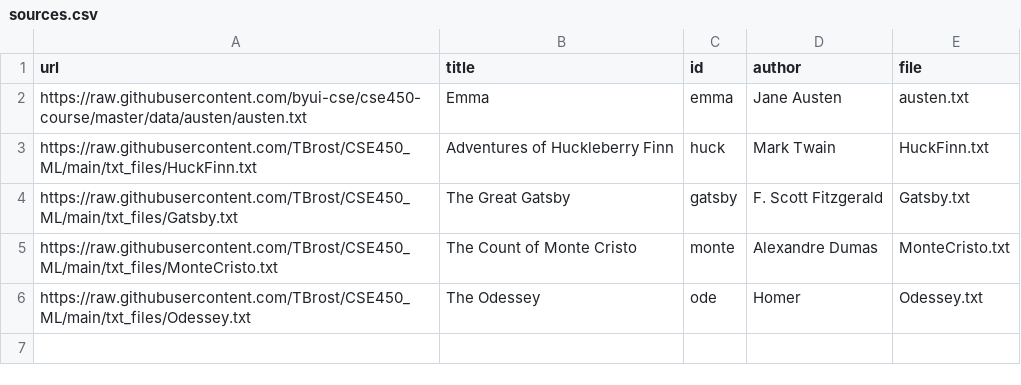
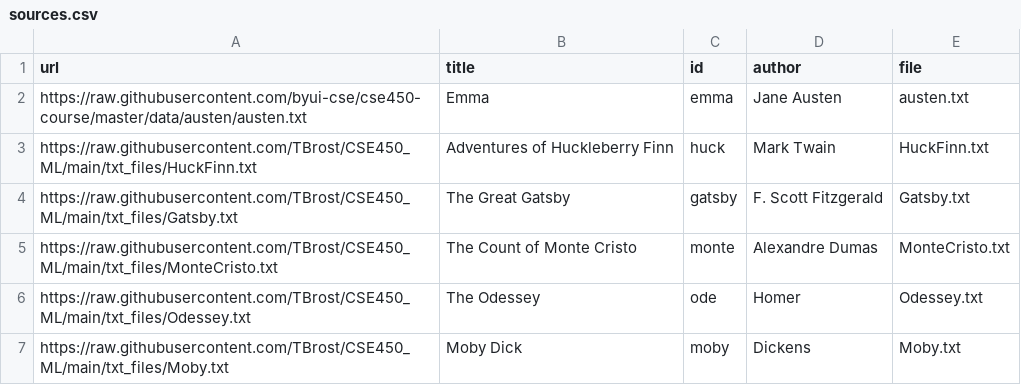
Before and after one commit to TBrost/CSE450_ML, a CSV file: sources.csv, drawn as a sheet; the diff names each change by its address in the sheet, - before the commit and + after, or states it on an @@ line.

Commit message:
Update sources.csv

```diff
--- a/sources.csv
+++ b/sources.csv
+row 7: https://raw.githubusercontent.com/TBrost/CSE450_ML/main/txt_files/Moby.txt | Moby Dick | moby | Dickens | Moby.txt
```
